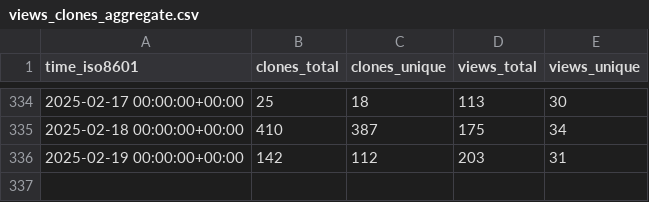
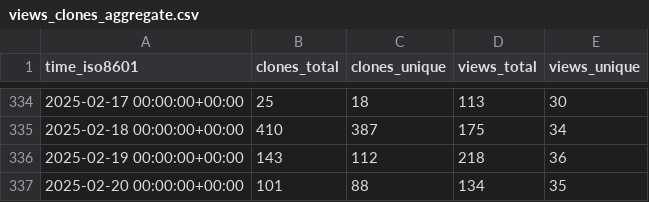
Before and after one commit to mgduda/MPAS-Model-stats, a CSV file: MPAS-Dev/MPAS-Model/ghrs-data/views_clones_aggregate.csv, drawn as a sheet; only a part is shown, gaps mark what is left out.

```diff
--- a/MPAS-Dev/MPAS-Model/ghrs-data/views_clones_aggregate.csv
+++ b/MPAS-Dev/MPAS-Model/ghrs-data/views_clones_aggregate.csv
@@ -335,2 +335,3 @@ time_iso8601,clones_total,clones_unique,views_total,views_unique
 2025-02-18 00:00:00+00:00,410,387,175,34
-2025-02-19 00:00:00+00:00,142,112,203,31
+2025-02-19 00:00:00+00:00,143,112,218,36
+2025-02-20 00:00:00+00:00,101,88,134,35
```
Also changed, not shown: 1 other file.
